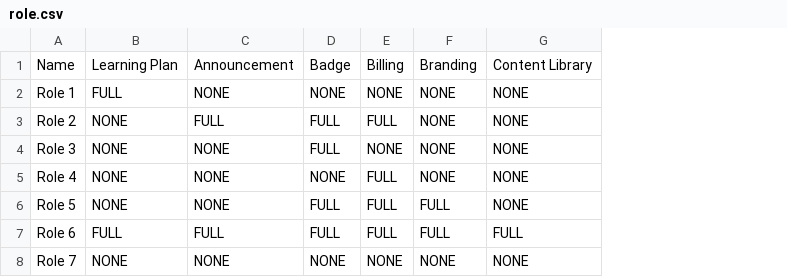
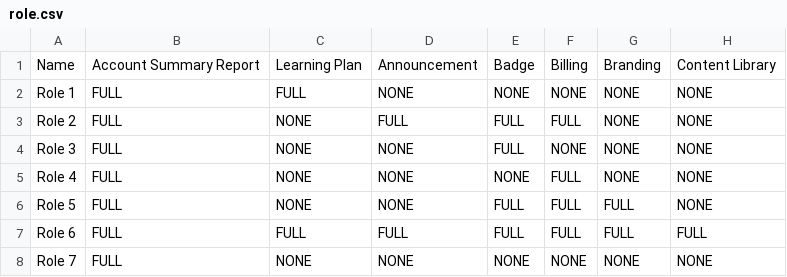
Before and after one commit to AdobeDocs/learning-manager.zh-Hans, a CSV file: help/migrated/integration-admin/feature-summary/assets/role.csv, drawn as a sheet; only a part is shown; the diff names each change by its address in the sheet, - before the commit and + after, or states it on an @@ line.

Commit message:
Updating Old File for core commit 78aa60ae77193a6c8e980b8a0c295e0b2cda90ce

```diff
--- a/help/migrated/integration-admin/feature-summary/assets/role.csv
+++ b/help/migrated/integration-admin/feature-summary/assets/role.csv
+column B, rows 1-8: Account Summary Report | FULL | FULL | FULL | FULL | FULL | FULL | FULL
```
